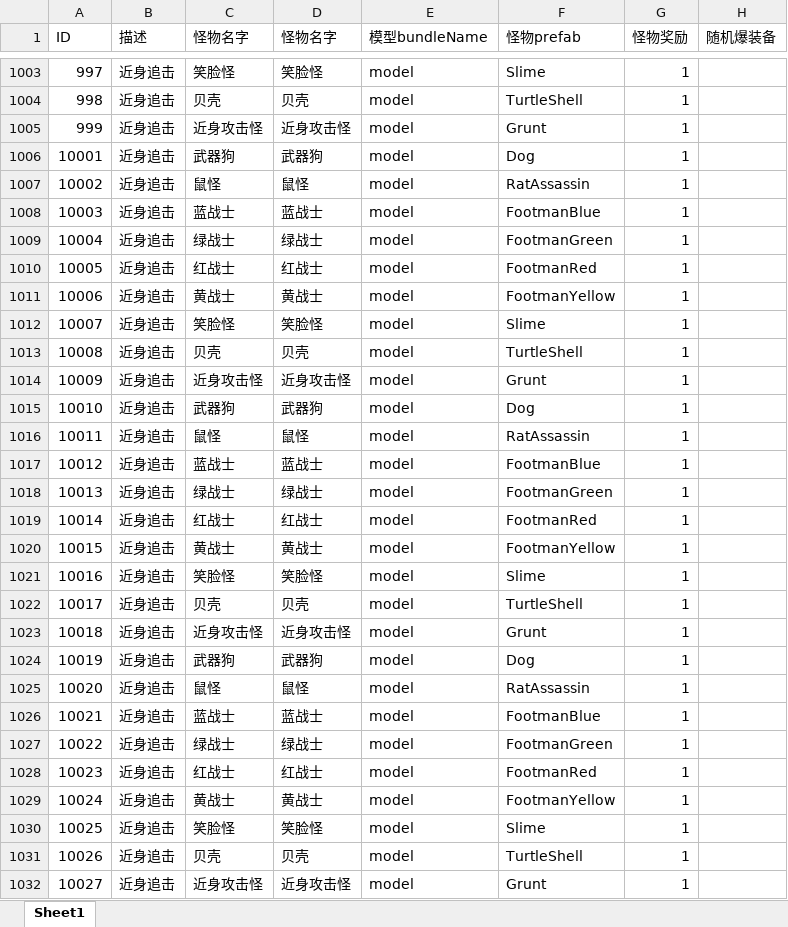
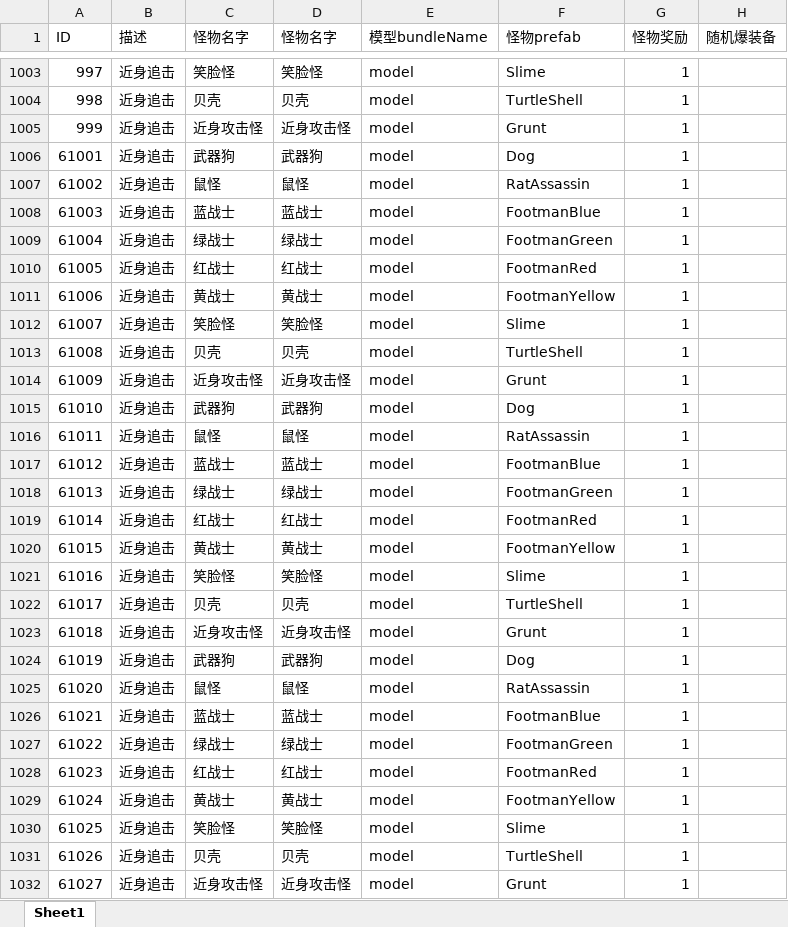
Before and after one commit to kelvin7feng/excel2lua, an Excel workbook: src/monster.xlsx, sheet Sheet1, drawn as a sheet; only a part is shown, gaps mark what is left out; values as stored, in another font and other column widths than the file's, no borders; the diff covers the shown part only; the diff names each change by its address in the sheet, - before the commit and + after, or states it on an @@ line.

```diff
--- a/src/monster.xlsx (sheet Sheet1)
+++ b/src/monster.xlsx (sheet Sheet1)
-A1006 (ID): 10001
+A1006 (ID): 61001
-A1007 (ID): 10002
+A1007 (ID): 61002
-A1008 (ID): 10003
+A1008 (ID): 61003
-A1009 (ID): 10004
+A1009 (ID): 61004
-A1010 (ID): 10005
+A1010 (ID): 61005
-A1011 (ID): 10006
+A1011 (ID): 61006
-A1012 (ID): 10007
+A1012 (ID): 61007
-A1013 (ID): 10008
+A1013 (ID): 61008
-A1014 (ID): 10009
+A1014 (ID): 61009
-A1015 (ID): 10010
+A1015 (ID): 61010
-A1016 (ID): 10011
+A1016 (ID): 61011
-A1017 (ID): 10012
+A1017 (ID): 61012
-A1018 (ID): 10013
+A1018 (ID): 61013
-A1019 (ID): 10014
+A1019 (ID): 61014
-A1020 (ID): 10015
+A1020 (ID): 61015
-A1021 (ID): 10016
+A1021 (ID): 61016
-A1022 (ID): 10017
+A1022 (ID): 61017
-A1023 (ID): 10018
+A1023 (ID): 61018
-A1024 (ID): 10019
+A1024 (ID): 61019
-A1025 (ID): 10020
+A1025 (ID): 61020
-A1026 (ID): 10021
+A1026 (ID): 61021
-A1027 (ID): 10022
+A1027 (ID): 61022
-A1028 (ID): 10023
+A1028 (ID): 61023
-A1029 (ID): 10024
+A1029 (ID): 61024
-A1030 (ID): 10025
+A1030 (ID): 61025
-A1031 (ID): 10026
+A1031 (ID): 61026
-A1032 (ID): 10027
+A1032 (ID): 61027
```
Also changed, not shown: 63 edited cells elsewhere in this sheet, src/achievement.xlsx, src/attr.xlsx, 18 other files.
